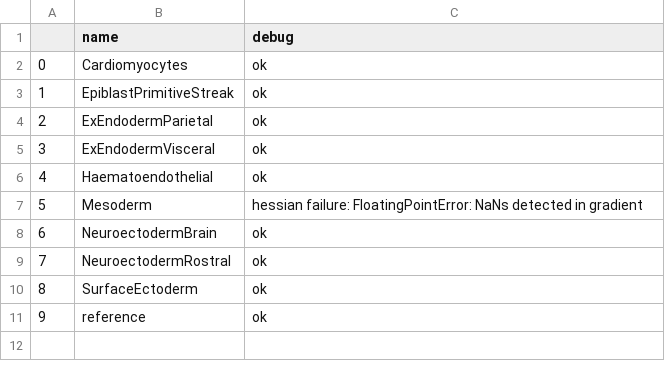
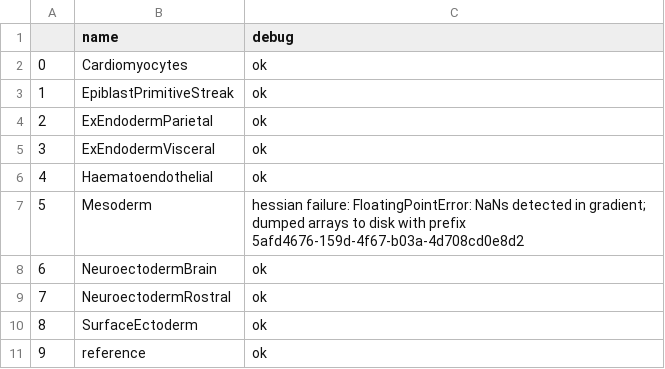
Before and after one commit to Reilly-Lab-Yale/tabula-rasa, a TSV file: notebooks/object_creation/simulations/emperically_calibrated/shendure/0_by_cell_types.tsv (was notebooks/object_creation/simulations/emperically_calibrated/shendure/by_cell_types.tsv), drawn as a sheet.

```diff
--- a/notebooks/object_creation/simulations/emperically_calibrated/shendure/by_cell_types.tsv
+++ b/notebooks/object_creation/simulations/emperically_calibrated/shendure/0_by_cell_types.tsv
@@ -6,3 +6,3 @@
 4	Haematoendothelial	ok
-5	Mesoderm	hessian failure: FloatingPointError: NaNs detected in gradient
+5	Mesoderm	hessian failure: FloatingPointError: NaNs detected in gradient; dumped arrays to disk with prefix 5afd4676-159d-4f67-b03a-4d708cd0e8d2
 6	NeuroectodermBrain	ok
```
Also changed, not shown: 7 other files.
